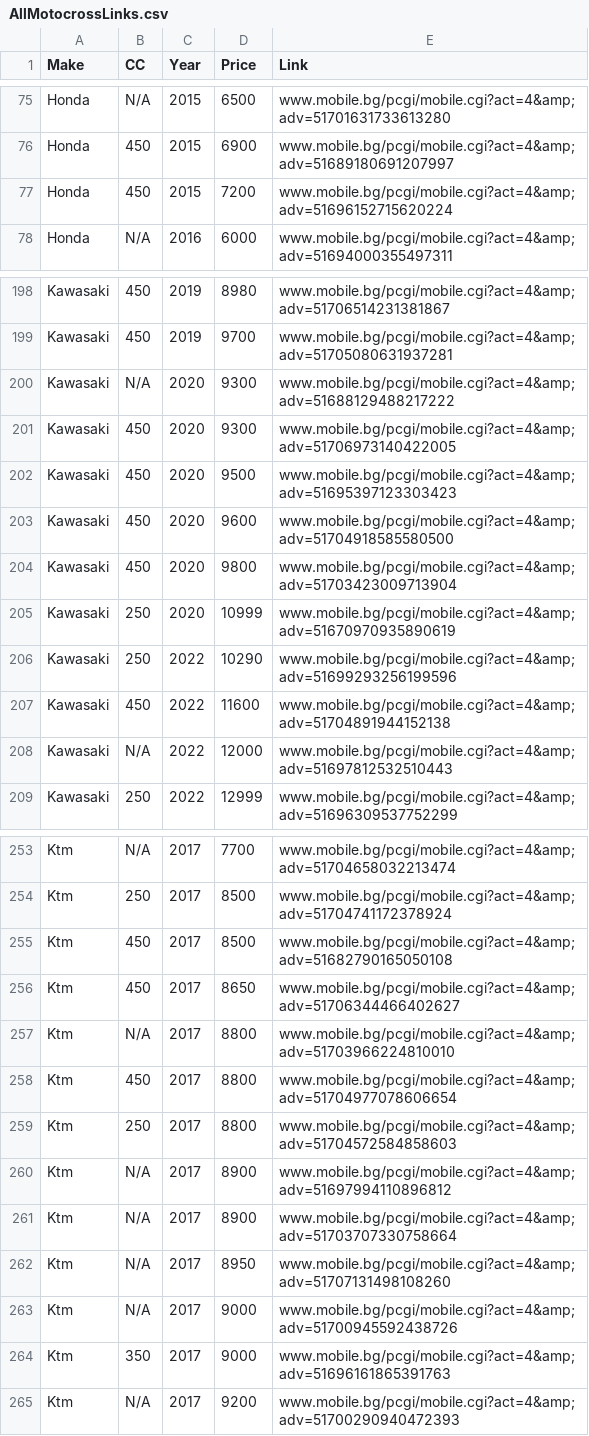
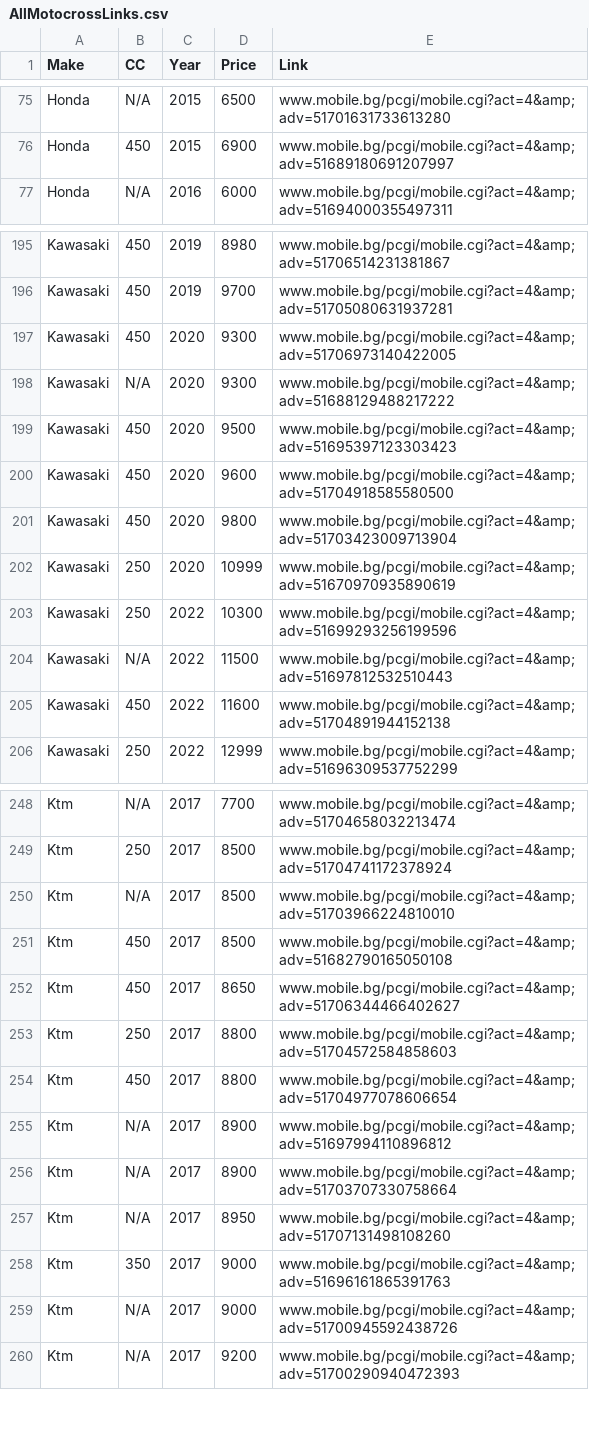
Before and after one commit to Vladislav-Tsekov/WebScraperV1, a CSV file: BaseScraper/Output/AllMotocrossLinks.csv, drawn as a sheet; only a part is shown, gaps mark what is left out; the diff covers the shown part only.

```diff
--- a/BaseScraper/Output/AllMotocrossLinks.csv
+++ b/BaseScraper/Output/AllMotocrossLinks.csv
@@ -76,3 +76,2 @@ Honda,N/A,2015,6500,www.mobile.bg/pcgi/mobile.cgi?act=4&amp;adv=5170163173361328
 Honda,450,2015,6900,www.mobile.bg/pcgi/mobile.cgi?act=4&amp;adv=51689180691207997
-Honda,450,2015,7200,www.mobile.bg/pcgi/mobile.cgi?act=4&amp;adv=51696152715620224
 Honda,N/A,2016,6000,www.mobile.bg/pcgi/mobile.cgi?act=4&amp;adv=51694000355497311
@@ -199,4 +196,4 @@ Kawasaki,450,2019,8980,www.mobile.bg/pcgi/mobile.cgi?act=4&amp;adv=5170651423138
 Kawasaki,450,2019,9700,www.mobile.bg/pcgi/mobile.cgi?act=4&amp;adv=51705080631937281
+Kawasaki,450,2020,9300,www.mobile.bg/pcgi/mobile.cgi?act=4&amp;adv=51706973140422005
 Kawasaki,N/A,2020,9300,www.mobile.bg/pcgi/mobile.cgi?act=4&amp;adv=51688129488217222
-Kawasaki,450,2020,9300,www.mobile.bg/pcgi/mobile.cgi?act=4&amp;adv=51706973140422005
 Kawasaki,450,2020,9500,www.mobile.bg/pcgi/mobile.cgi?act=4&amp;adv=51695397123303423
@@ -205,5 +202,5 @@ Kawasaki,450,2020,9800,www.mobile.bg/pcgi/mobile.cgi?act=4&amp;adv=5170342300971
 Kawasaki,250,2020,10999,www.mobile.bg/pcgi/mobile.cgi?act=4&amp;adv=51670970935890619
-Kawasaki,250,2022,10290,www.mobile.bg/pcgi/mobile.cgi?act=4&amp;adv=51699293256199596
+Kawasaki,250,2022,10300,www.mobile.bg/pcgi/mobile.cgi?act=4&amp;adv=51699293256199596
+Kawasaki,N/A,2022,11500,www.mobile.bg/pcgi/mobile.cgi?act=4&amp;adv=51697812532510443
 Kawasaki,450,2022,11600,www.mobile.bg/pcgi/mobile.cgi?act=4&amp;adv=51704891944152138
-Kawasaki,N/A,2022,12000,www.mobile.bg/pcgi/mobile.cgi?act=4&amp;adv=51697812532510443
 Kawasaki,250,2022,12999,www.mobile.bg/pcgi/mobile.cgi?act=4&amp;adv=51696309537752299
@@ -254,7 +249,7 @@ Ktm,N/A,2017,7700,www.mobile.bg/pcgi/mobile.cgi?act=4&amp;adv=51704658032213474
 Ktm,250,2017,8500,www.mobile.bg/pcgi/mobile.cgi?act=4&amp;adv=51704741172378924
+Ktm,N/A,2017,8500,www.mobile.bg/pcgi/mobile.cgi?act=4&amp;adv=51703966224810010
 Ktm,450,2017,8500,www.mobile.bg/pcgi/mobile.cgi?act=4&amp;adv=51682790165050108
 Ktm,450,2017,8650,www.mobile.bg/pcgi/mobile.cgi?act=4&amp;adv=51706344466402627
-Ktm,N/A,2017,8800,www.mobile.bg/pcgi/mobile.cgi?act=4&amp;adv=51703966224810010
+Ktm,250,2017,8800,www.mobile.bg/pcgi/mobile.cgi?act=4&amp;adv=51704572584858603
 Ktm,450,2017,8800,www.mobile.bg/pcgi/mobile.cgi?act=4&amp;adv=51704977078606654
-Ktm,250,2017,8800,www.mobile.bg/pcgi/mobile.cgi?act=4&amp;adv=51704572584858603
 Ktm,N/A,2017,8900,www.mobile.bg/pcgi/mobile.cgi?act=4&amp;adv=51697994110896812
@@ -262,4 +257,4 @@ Ktm,N/A,2017,8900,www.mobile.bg/pcgi/mobile.cgi?act=4&amp;adv=51703707330758664
 Ktm,N/A,2017,8950,www.mobile.bg/pcgi/mobile.cgi?act=4&amp;adv=51707131498108260
+Ktm,350,2017,9000,www.mobile.bg/pcgi/mobile.cgi?act=4&amp;adv=51696161865391763
 Ktm,N/A,2017,9000,www.mobile.bg/pcgi/mobile.cgi?act=4&amp;adv=51700945592438726
-Ktm,350,2017,9000,www.mobile.bg/pcgi/mobile.cgi?act=4&amp;adv=51696161865391763
 Ktm,N/A,2017,9200,www.mobile.bg/pcgi/mobile.cgi?act=4&amp;adv=51700290940472393
```
Also changed, not shown: 3 added rows, 6 removed rows, 11 moved rows and 3 edited cells elsewhere in this file, BaseScraper/Output/AvgPriceMotocross.csv, 13 other files.
